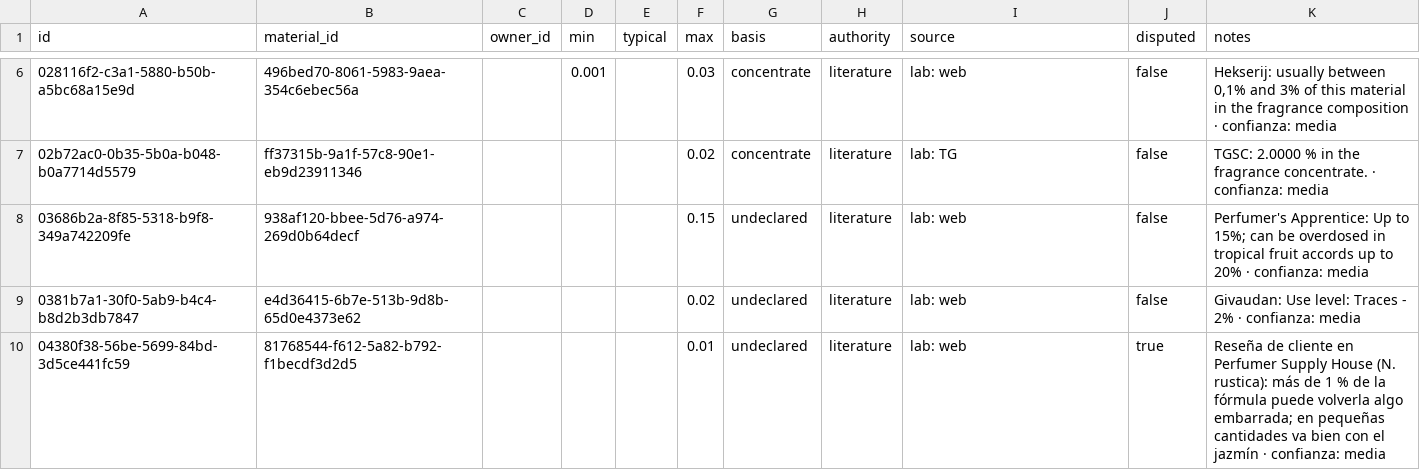
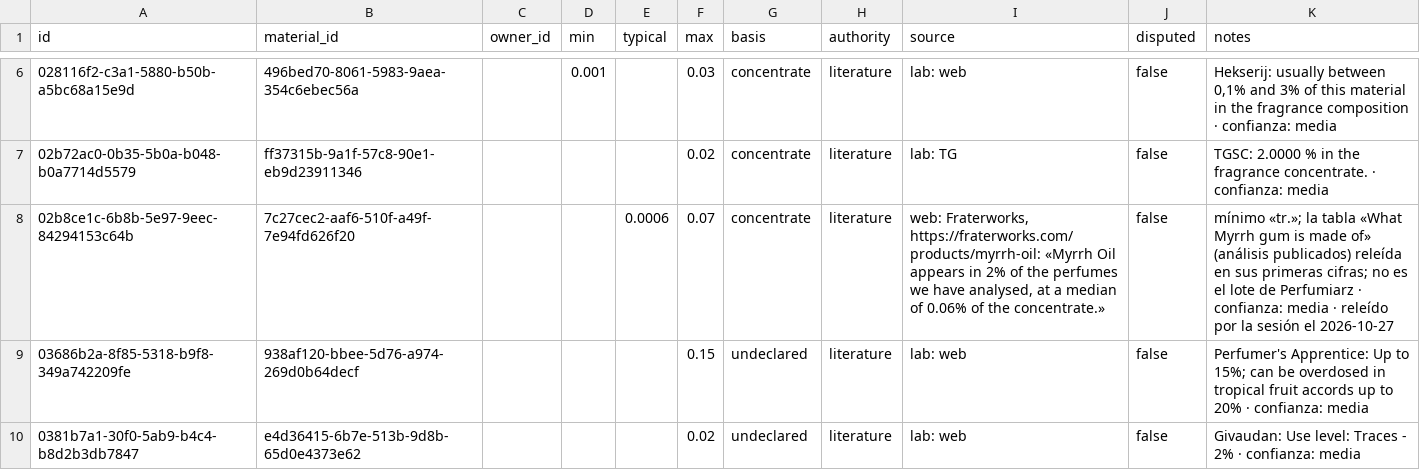
Before and after one commit to smortenax/perfumeria-app, a CSV file: v3/datos/material_doses.csv, drawn as a sheet; only a part is shown, gaps mark what is left out; the shorter side is filled out with more unchanged rows; the diff covers the shown part only; the diff names each change by its address in the sheet, - before the commit and + after, or states it on an @@ line.

```diff
--- a/v3/datos/material_doses.csv
+++ b/v3/datos/material_doses.csv
+row 8: 02b8ce1c-6b8b-5e97-9eec-84294153c64b | 7c27cec2-aaf6-510f-a49f-7e94fd626f20 |  |  | 0.0006 | 0.07 | concentrate | literature | web: Fraterworks, https://fraterworks.com/products/myrrh-oil: «Myrrh Oil appears in 2% of the perfumes we have analysed, at a median of 0.06% of the concentrate.» | false | mínimo «tr.»; la tabla «What Myrrh gum is made of» (análisis publicados) releída en sus primeras cifras; no es el lote de Perfumiarz · confianza: media · releído por la sesión el 2026-10-27
```
Also changed, not shown: 7 added rows and 4 edited cells elsewhere in this file, migracion-v3/tandas/aprobadas.csv, v3/datos/materials.csv, 33 other files.
